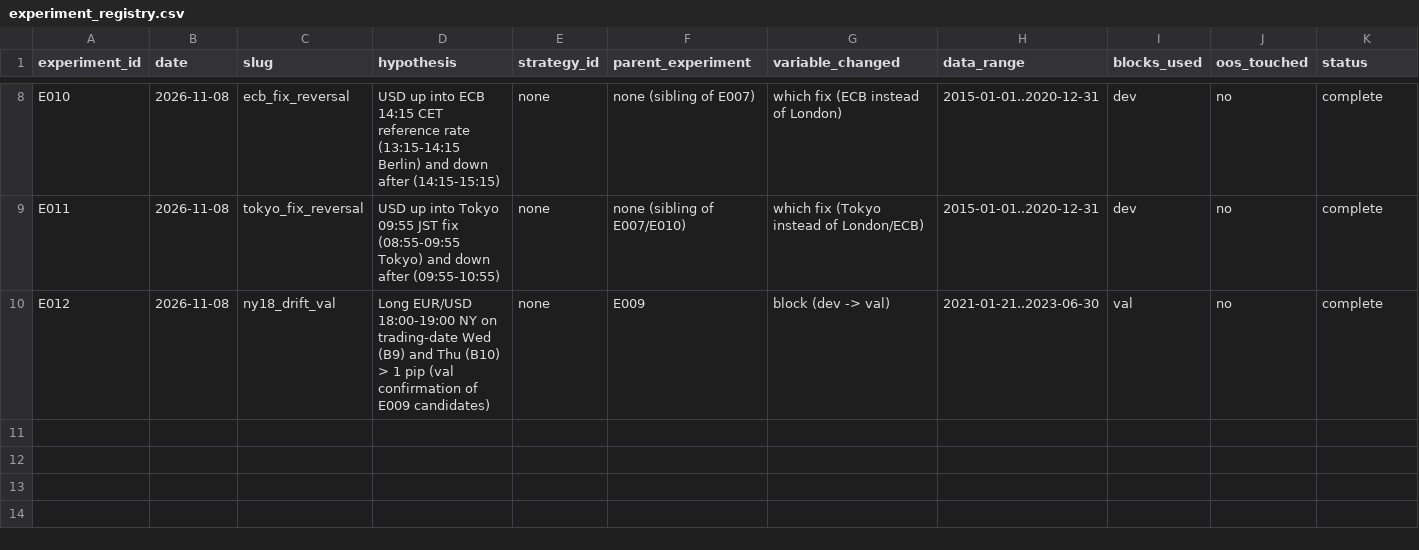
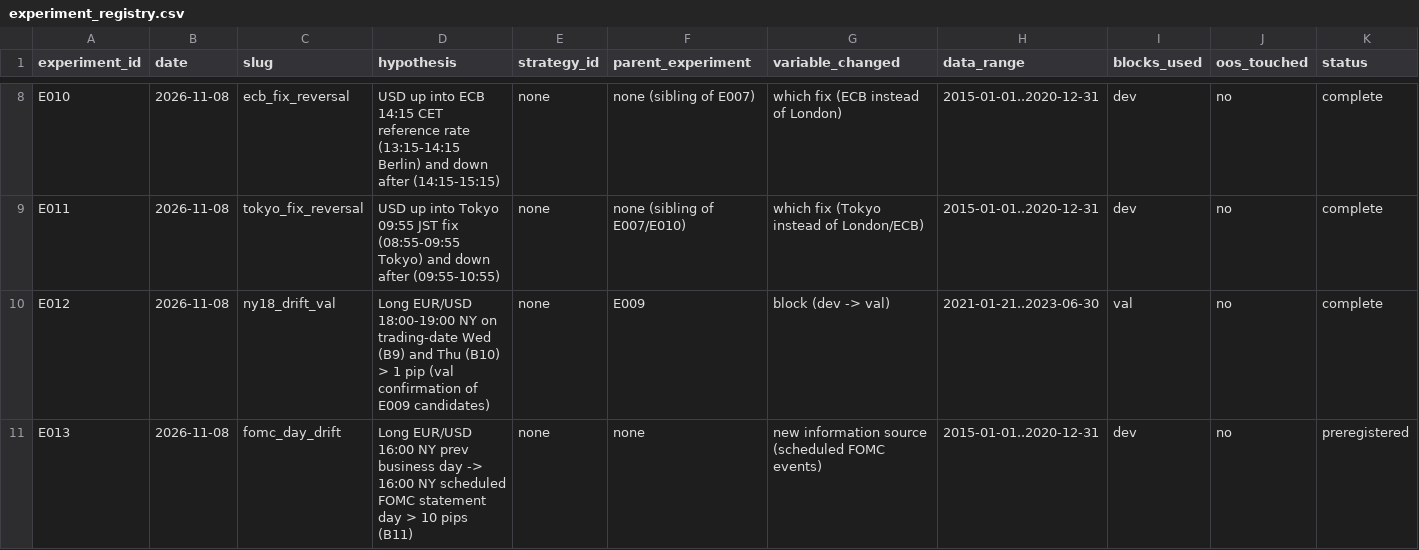
Before and after one commit to wernerh/fx-adaptive-research, a CSV file: experiments/experiment_registry.csv, drawn as a sheet; only a part is shown, gaps mark what is left out; rows hold the shown columns only; the diff names each change by its address in the sheet, - before the commit and + after, or states it on an @@ line.

```diff
--- a/experiments/experiment_registry.csv
+++ b/experiments/experiment_registry.csv
+row 11: E013 | 2026-11-08 | fomc_day_drift | Long EUR/USD 16:00 NY prev business day -> 16:00 NY scheduled FOMC statement day > 10 pips (B11) | none | none | new information source (scheduled FOMC events) | 2015-01-01..2020-12-31 | dev | no | preregistered
```
Also changed, not shown: 11 other files.
